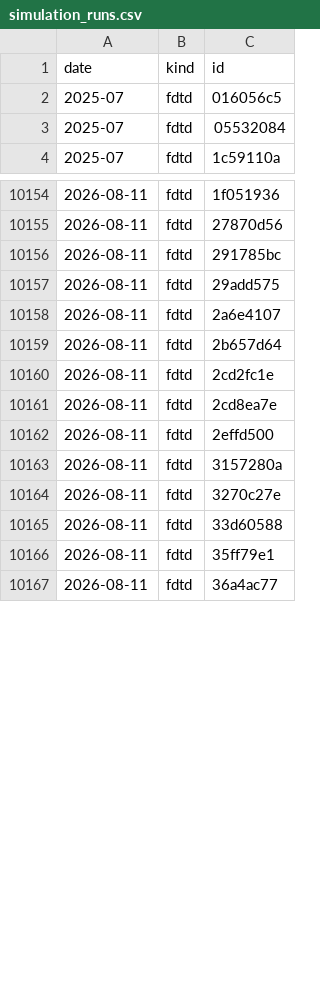
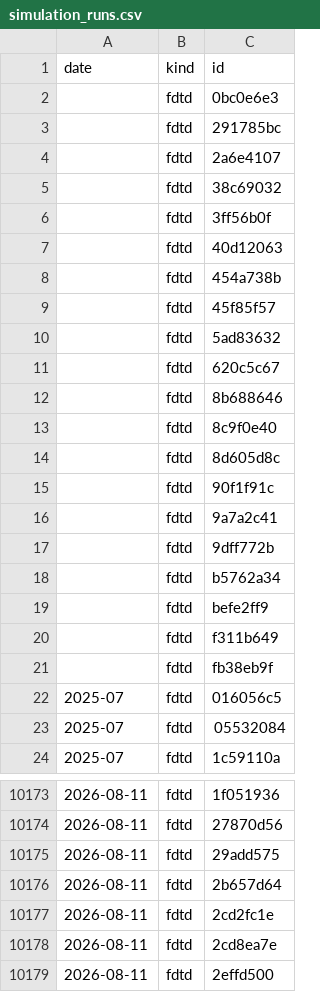
Before and after one commit to yjinyoo/yjinyoo.github.io, a CSV file: assets/data/simulation_runs.csv, drawn as a sheet; only a part is shown, gaps mark what is left out; the shorter side is filled out with more unchanged rows; the diff covers the shown part only.

```diff
--- a/assets/data/simulation_runs.csv
+++ b/assets/data/simulation_runs.csv
@@ -1,2 +1,22 @@
 date,kind,id
+,fdtd,0bc0e6e3
+,fdtd,291785bc
+,fdtd,2a6e4107
+,fdtd,38c69032
+,fdtd,3ff56b0f
+,fdtd,40d12063
+,fdtd,454a738b
+,fdtd,45f85f57
+,fdtd,5ad83632
+,fdtd,620c5c67
+,fdtd,8b688646
+,fdtd,8c9f0e40
+,fdtd,8d605d8c
+,fdtd,90f1f91c
+,fdtd,9a7a2c41
+,fdtd,9dff772b
+,fdtd,b5762a34
+,fdtd,befe2ff9
+,fdtd,f311b649
+,fdtd,fb38eb9f
 2025-07,fdtd,016056c5
@@ -10155,5 +10174,3 @@ date,kind,id
 2026-08-11,fdtd,27870d56
-2026-08-11,fdtd,291785bc
 2026-08-11,fdtd,29add575
-2026-08-11,fdtd,2a6e4107
 2026-08-11,fdtd,2b657d64
```
Also changed, not shown: 18 removed rows elsewhere in this file, 3 other files.
